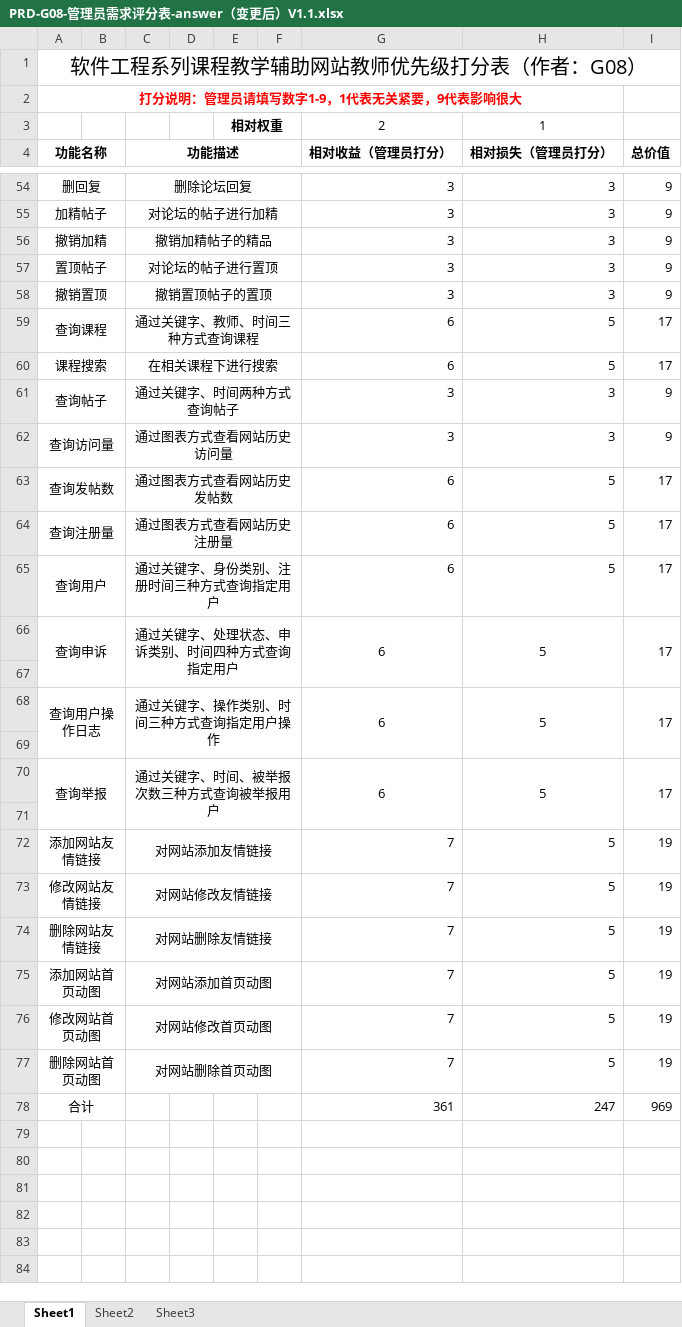
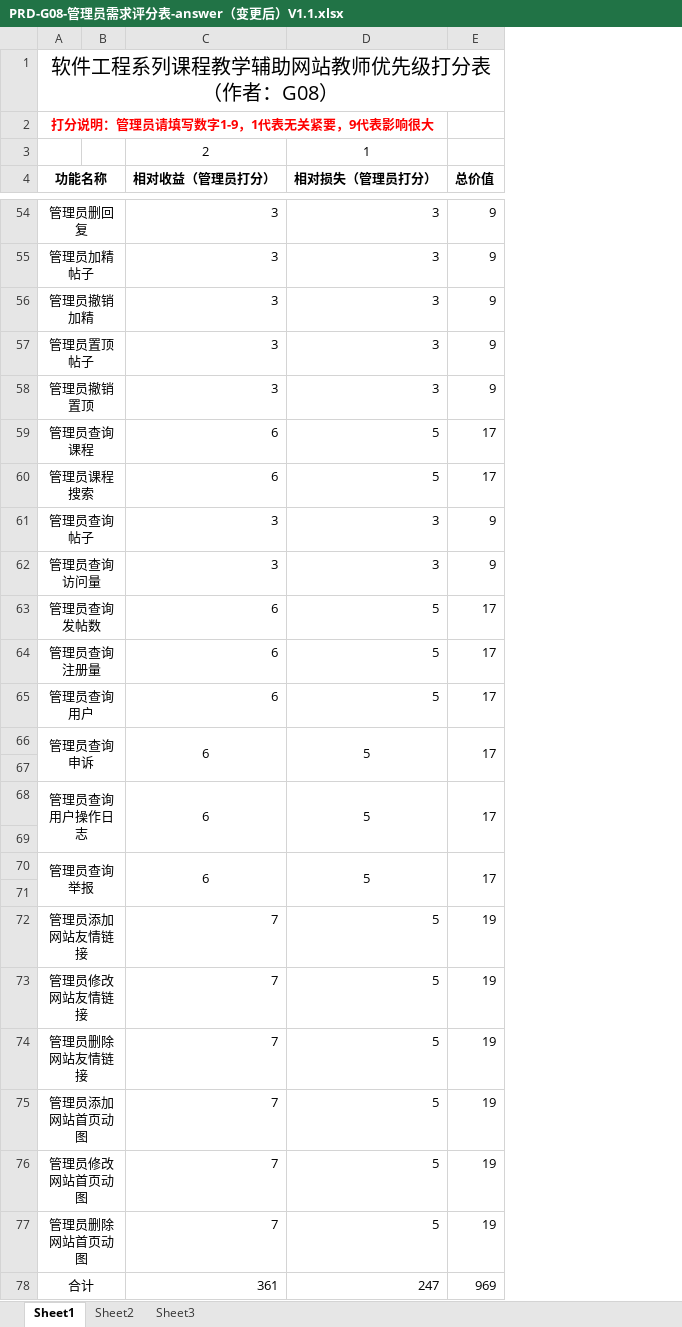
Before and after one commit to PRDG08/PRD2018, an Excel workbook: 受控文件/访谈/PRD-G08-管理员需求评分表-answer（变更后）V1.1.xlsx, sheet Sheet1, drawn as a sheet; only a part is shown, gaps mark what is left out; values as stored, in another font and other column widths than the file's, no borders; the diff covers the shown part only; the diff names each change by its address in the sheet, - before the commit and + after, or states it on an @@ line.

```diff
--- a/受控文件/访谈/PRD-G08-管理员需求评分表-answer（变更后）V1.1.xlsx (sheet Sheet1)
+++ b/受控文件/访谈/PRD-G08-管理员需求评分表-answer（变更后）V1.1.xlsx (sheet Sheet1)
-column C (功能描述), rows 54-77: 删除论坛回复 | 对论坛的帖子进行加精 | 撤销加精帖子的精品 | 对论坛的帖子进行置顶 | 撤销置顶帖子的置顶 | 通过关键字、教师、时间三种方式查询课程 | 在相关课程下进行搜索 | 通过关键字、时间两种方式查询帖子 | 通过图表方式查看网站历史访问量 | 通过图表方式查看网站历史发帖数 | 通过图表方式查看网站历史注册量 | 通过关键字、身份类别、注册时间三种方式查询指定用户 | 通过关键字、处理状态、申诉类别、时间四种方式查询指定用户 |  | 通过关键字、操作类别、时间三种方式查询指定用户操作 |  | 通过关键字、时间、被举报次数三种方式查询被举报用户 |  | 对网站添加友情链接 | 对网站修改友情链接 | 对网站删除友情链接 | 对网站添加首页动图 | 对网站修改首页动图 | 对网站删除首页动图
-column D, empty
-column E, row 3: 相对权重
-column F, empty
-A54 (功能名称): 删回复
+A54 (功能名称): 管理员删回复
-A55 (功能名称): 加精帖子
+A55 (功能名称): 管理员加精帖子
-A56 (功能名称): 撤销加精
+A56 (功能名称): 管理员撤销加精
-A57 (功能名称): 置顶帖子
+A57 (功能名称): 管理员置顶帖子
-A58 (功能名称): 撤销置顶
+A58 (功能名称): 管理员撤销置顶
-A59 (功能名称): 查询课程
+A59 (功能名称): 管理员查询课程
-A60 (功能名称): 课程搜索
+A60 (功能名称): 管理员课程搜索
-A61 (功能名称): 查询帖子
+A61 (功能名称): 管理员查询帖子
-A62 (功能名称): 查询访问量
+A62 (功能名称): 管理员查询访问量
-A63 (功能名称): 查询发帖数
+A63 (功能名称): 管理员查询发帖数
-A64 (功能名称): 查询注册量
+A64 (功能名称): 管理员查询注册量
-A65 (功能名称): 查询用户
+A65 (功能名称): 管理员查询用户
-A66 (功能名称): 查询申诉
+A66 (功能名称): 管理员查询申诉
-A68 (功能名称): 查询用户操作日志
+A68 (功能名称): 管理员查询用户操作日志
-A70 (功能名称): 查询举报
+A70 (功能名称): 管理员查询举报
-A72 (功能名称): 添加网站友情链接
+A72 (功能名称): 管理员添加网站友情链接
-A73 (功能名称): 修改网站友情链接
+A73 (功能名称): 管理员修改网站友情链接
-A74 (功能名称): 删除网站友情链接
+A74 (功能名称): 管理员删除网站友情链接
-A75 (功能名称): 添加网站首页动图
+A75 (功能名称): 管理员添加网站首页动图
-A76 (功能名称): 修改网站首页动图
+A76 (功能名称): 管理员修改网站首页动图
-A77 (功能名称): 删除网站首页动图
+A77 (功能名称): 管理员删除网站首页动图
```
Also changed, not shown: 37 edited cells elsewhere in this sheet, formulas that keep their value, 8 other files.
